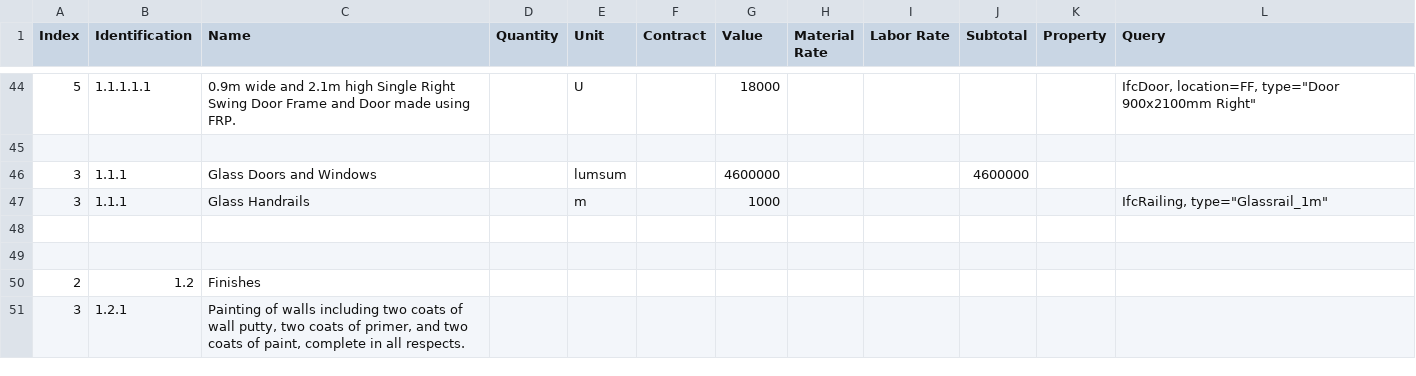
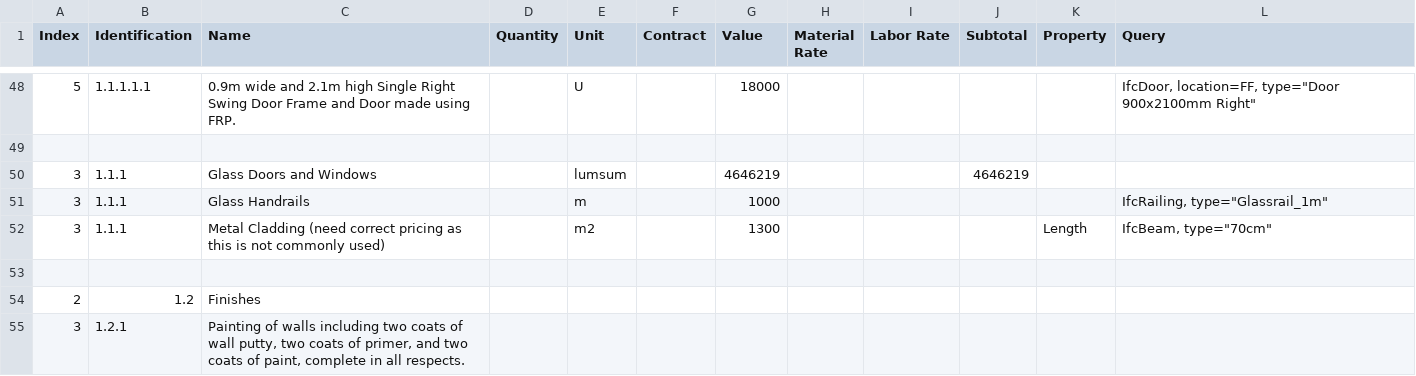
Before and after one commit to Arunarchitect/ManilalIFC, a CSV file: schedules/Estimate.csv, drawn as a sheet; only a part is shown, gaps mark what is left out; the diff covers the shown part only.

```diff
--- a/schedules/Estimate.csv
+++ b/schedules/Estimate.csv
@@ -45,5 +49,5 @@ Index,Identification,Name,Quantity,Unit,Contract,Value,Material Rate,Labor Rate,
 ,,,,,,,,,,,
-3,1.1.1,Glass Doors and Windows,,lumsum,,4600000,,,4600000,,
+3,1.1.1,Glass Doors and Windows,,lumsum,,4646219,,,4646219,,
 3,1.1.1,Glass Handrails,,m,,1000,,,,,"IfcRailing, type=""Glassrail_1m"""
-,,,,,,,,,,,
+3,1.1.1,Metal Cladding (need correct pricing as this is not commonly used),,m2,,1300,,,,Length,"IfcBeam, type=""70cm"""
 ,,,,,,,,,,,
```
Also changed, not shown: 16 added rows and 15 edited cells elsewhere in this file, schedules/Compare.csv, schedules/document.csv, 4 other files.
